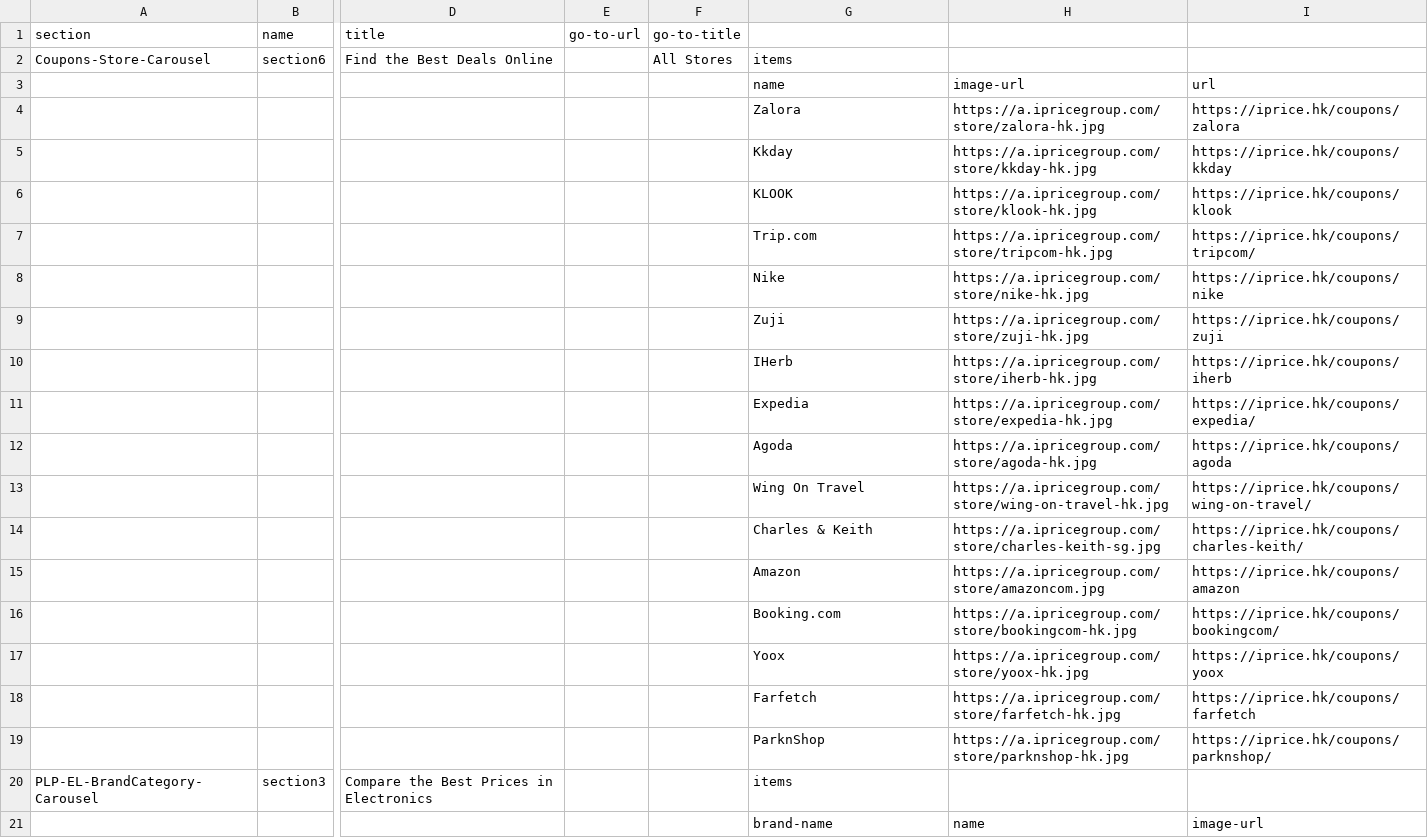
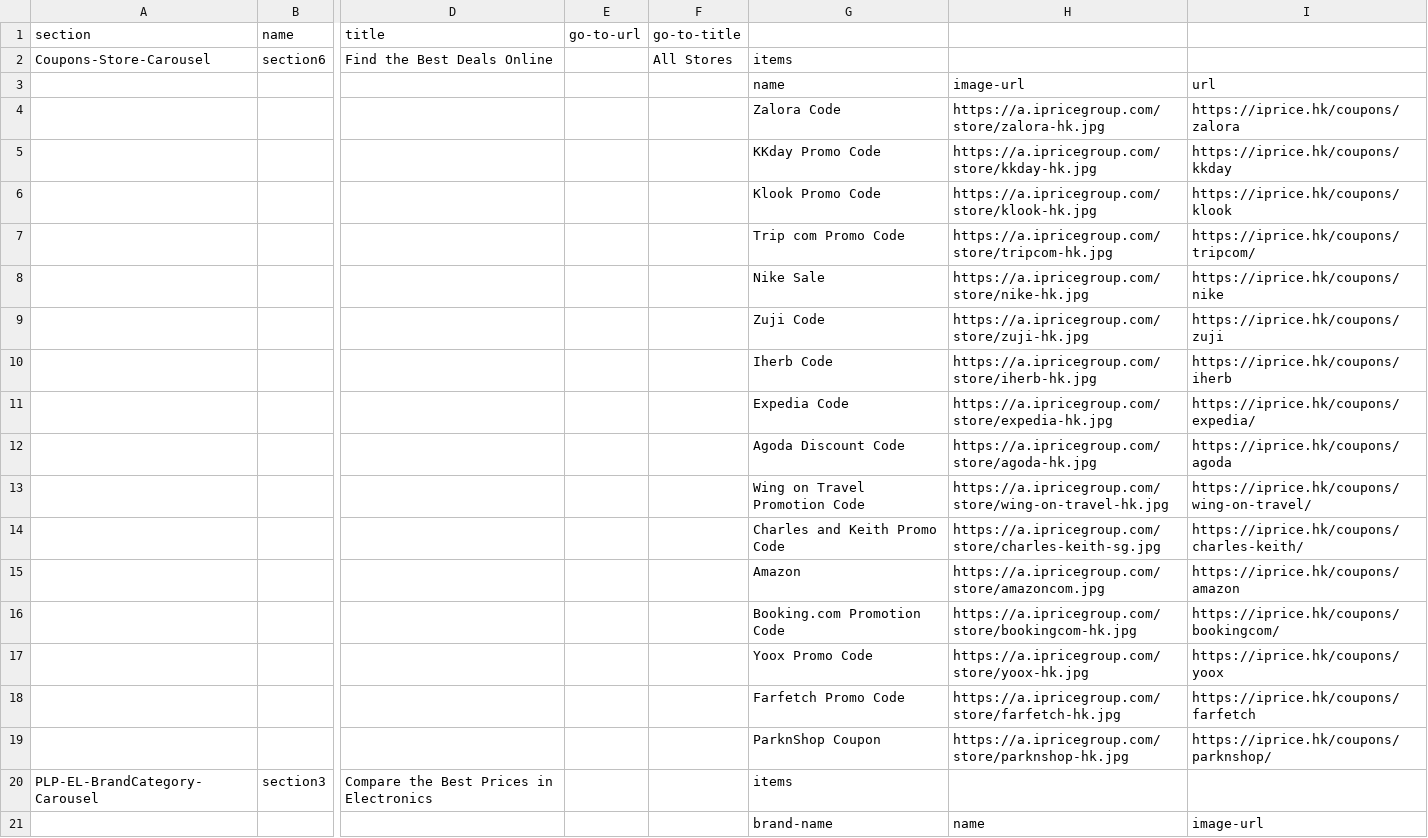
Before and after one commit to buihoanghai/toys, a CSV file: parse-csv/data/homepage/Homepage - HK1.csv, drawn as a sheet; only a part is shown, gaps mark what is left out; the diff names each change by its address in the sheet, - before the commit and + after, or states it on an @@ line.

```diff
--- a/parse-csv/data/homepage/Homepage - HK1.csv
+++ b/parse-csv/data/homepage/Homepage - HK1.csv
-G4: Zalora
+G4: Zalora Code
-G5: Kkday
+G5: KKday Promo Code
-G6: KLOOK
+G6: Klook Promo Code
-G7: Trip.com
+G7: Trip com Promo Code
-G8: Nike
+G8: Nike Sale
-G9: Zuji
+G9: Zuji Code
-G10: IHerb
+G10: Iherb Code
-G11: Expedia
+G11: Expedia Code
-G12: Agoda
+G12: Agoda Discount Code
-G13: Wing On Travel
+G13: Wing on Travel Promotion Code
-G14: Charles & Keith
+G14: Charles and Keith Promo Code
-G16: Booking.com
+G16: Booking.com Promotion Code
-G17: Yoox
+G17: Yoox Promo Code
-G18: Farfetch
+G18: Farfetch Promo Code
-G19: ParknShop
+G19: ParknShop Coupon
```
Also changed, not shown: parse-csv/data/homepage/Homepage - MY1.csv, parse-csv/data/homepage/Homepage - PH1.csv, 16 other files.
